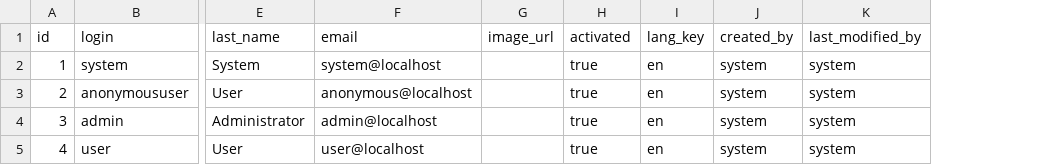
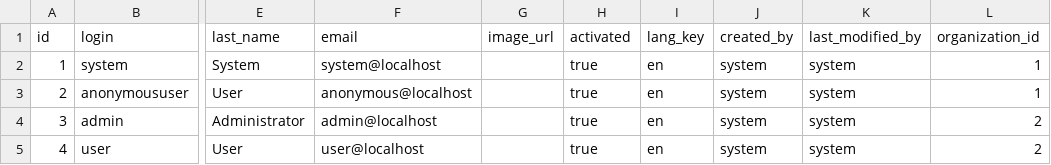
Before and after one commit to Srinivasaudaykumar/attendance-mgmt-system, a CSV file: src/main/resources/config/liquibase/data/user.csv, drawn as a sheet; only a part is shown, gaps mark what is left out; the diff names each change by its address in the sheet, - before the commit and + after, or states it on an @@ line.

Commit message:
added organization

```diff
--- a/src/main/resources/config/liquibase/data/user.csv
+++ b/src/main/resources/config/liquibase/data/user.csv
+column L (organization_id), rows 2-5: 1 | 1 | 2 | 2
```
Also changed, not shown: 21 other files.
